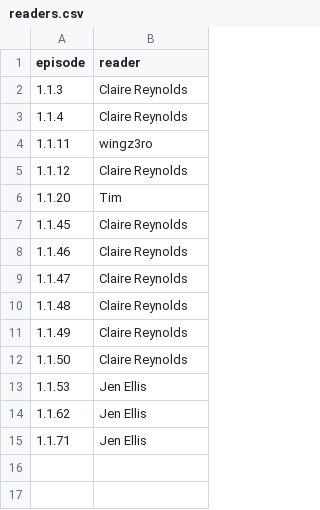
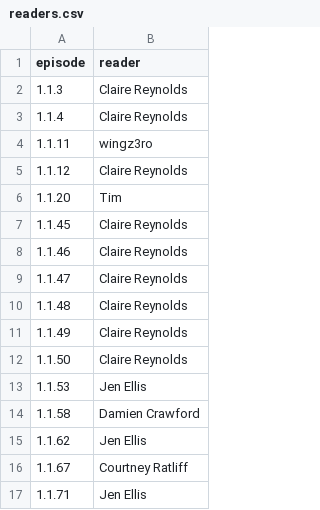
Before and after one commit to todb/warinpieces, a CSV file: readers.csv, drawn as a sheet; the diff names each change by its address in the sheet, - before the commit and + after, or states it on an @@ line.

```diff
--- a/readers.csv
+++ b/readers.csv
+row 14: 1.1.58 | Damien Crawford
+row 16: 1.1.67 | Courtney Ratliff
```
Also changed, not shown: 33 other files.
